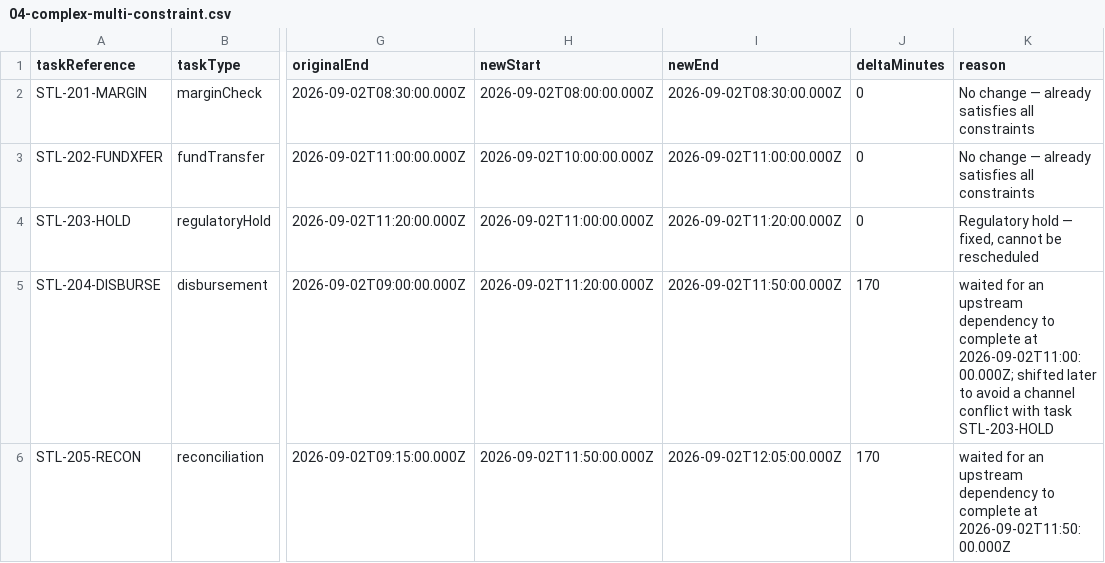
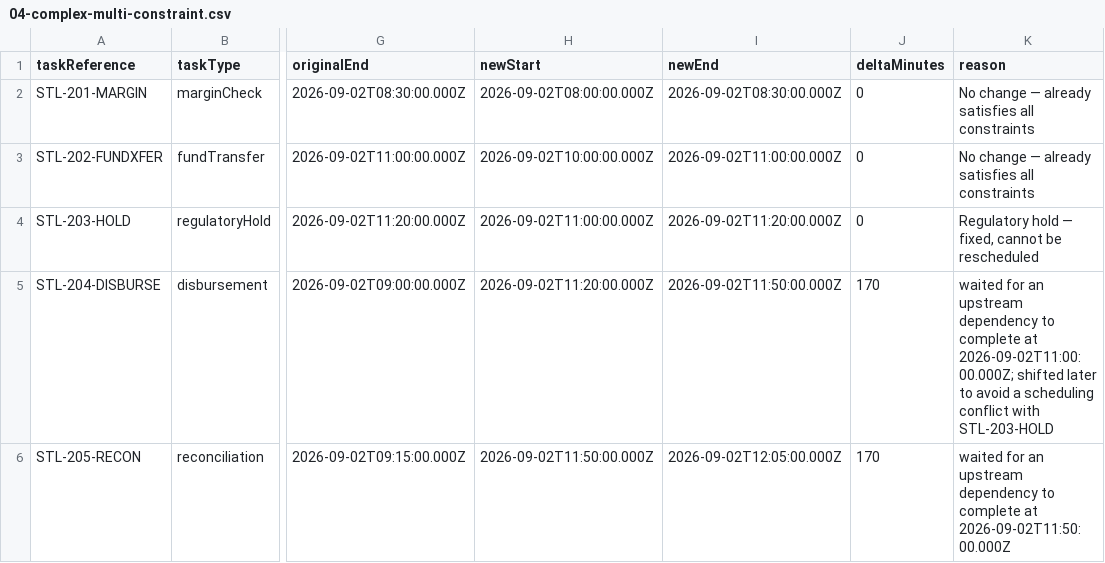
Before and after one commit to ioanacaba14/settlement-schedule-reflow, a CSV file: output/04-complex-multi-constraint.csv, drawn as a sheet; only a part is shown, gaps mark what is left out; the diff names each change by its address in the sheet, - before the commit and + after, or states it on an @@ line.

```diff
--- a/output/04-complex-multi-constraint.csv
+++ b/output/04-complex-multi-constraint.csv
-K5 (reason): …avoid a channel conflict with task STL-203-HOLD
+K5 (reason): …avoid a scheduling conflict with STL-203-HOLD
```
Also changed, not shown: output/01-delay-cascade.csv, output/03-channel-conflict.csv, 4 other files.
